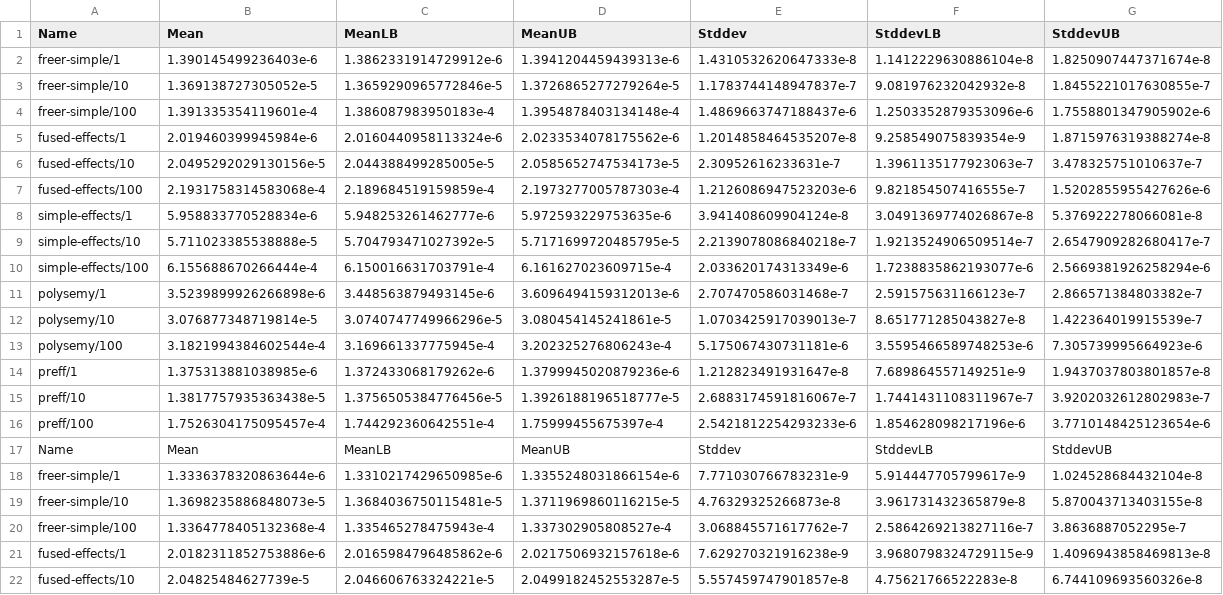
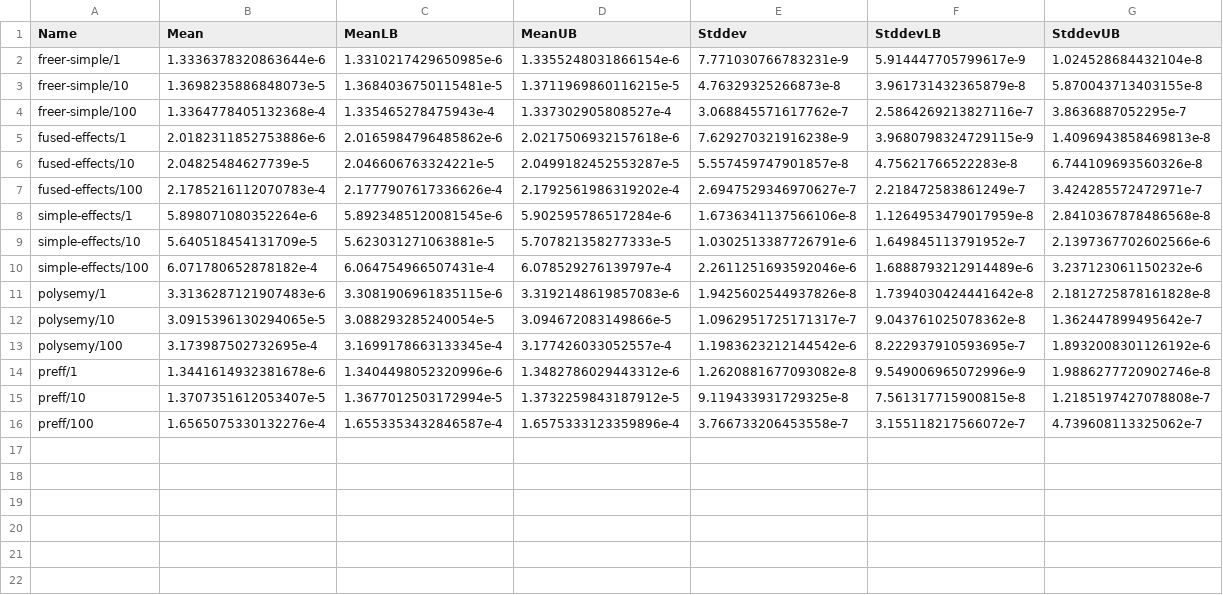
Before and after one commit to fendor/effect-zoo, a CSV file: reinterpretation.csv, drawn as a sheet; only a part is shown; the shorter side is filled out with more unchanged rows.

```diff
--- a/reinterpretation.csv
+++ b/reinterpretation.csv
@@ -1,18 +1,2 @@
 Name,Mean,MeanLB,MeanUB,Stddev,StddevLB,StddevUB
-freer-simple/1,1.390145499236403e-6,1.3862331914729912e-6,1.3941204459439313e-6,1.4310532620647333e-8,1.1412229630886104e-8,1.8250907447371674e-8
-freer-simple/10,1.369138727305052e-5,1.3659290965772846e-5,1.3726865277279264e-5,1.1783744148947837e-7,9.081976232042932e-8,1.8455221017630855e-7
-freer-simple/100,1.391335354119601e-4,1.386087983950183e-4,1.3954878403134148e-4,1.4869663747188437e-6,1.2503352879353096e-6,1.7558801347905902e-6
-fused-effects/1,2.019460399945984e-6,2.0160440958113324e-6,2.0233534078175562e-6,1.2014858464535207e-8,9.258549075839354e-9,1.8715976319388274e-8
-fused-effects/10,2.0495292029130156e-5,2.044388499285005e-5,2.0585652747534173e-5,2.30952616233631e-7,1.3961135177923063e-7,3.478325751010637e-7
-fused-effects/100,2.1931758314583068e-4,2.189684519159859e-4,2.1973277005787303e-4,1.2126086947523203e-6,9.821854507416555e-7,1.5202855955427626e-6
-simple-effects/1,5.958833770528834e-6,5.948253261462777e-6,5.972593229753635e-6,3.941408609904124e-8,3.0491369774026867e-8,5.376922278066081e-8
-simple-effects/10,5.711023385538888e-5,5.704793471027392e-5,5.7171699720485795e-5,2.2139078086840218e-7,1.9213524906509514e-7,2.6547909282680417e-7
-simple-effects/100,6.155688670266444e-4,6.150016631703791e-4,6.161627023609715e-4,2.033620174313349e-6,1.7238835862193077e-6,2.5669381926258294e-6
-polysemy/1,3.5239899926266898e-6,3.448563879493145e-6,3.6096494159312013e-6,2.707470586031468e-7,2.591575631166123e-7,2.866571384803382e-7
-polysemy/10,3.076877348719814e-5,3.0740747749966296e-5,3.080454145241861e-5,1.0703425917039013e-7,8.651771285043827e-8,1.422364019915539e-7
-polysemy/100,3.1821994384602544e-4,3.169661337775945e-4,3.202325276806243e-4,5.175067430731181e-6,3.5595466589748253e-6,7.305739995664923e-6
-preff/1,1.375313881038985e-6,1.372433068179262e-6,1.3799945020879236e-6,1.212823491931647e-8,7.689864557149251e-9,1.9437037803801857e-8
-preff/10,1.3817757935363438e-5,1.3756505384776456e-5,1.3926188196518777e-5,2.6883174591816067e-7,1.7441431108311967e-7,3.9202032612802983e-7
-preff/100,1.7526304175095457e-4,1.744292360642551e-4,1.75999455675397e-4,2.5421812254293233e-6,1.854628098217196e-6,3.7710148425123654e-6
-Name,Mean,MeanLB,MeanUB,Stddev,StddevLB,StddevUB
 freer-simple/1,1.3336378320863644e-6,1.3310217429650985e-6,1.3355248031866154e-6,7.771030766783231e-9,5.914447705799617e-9,1.024528684432104e-8
```
Also changed, not shown: big-stack.csv, countdown.csv, 6 other files.
